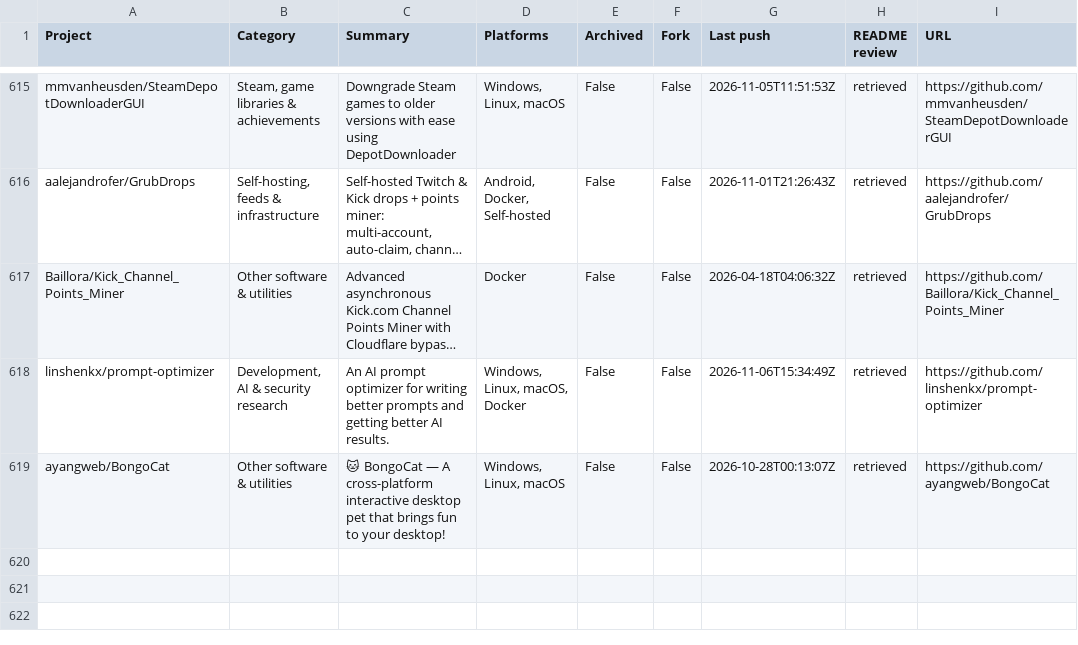
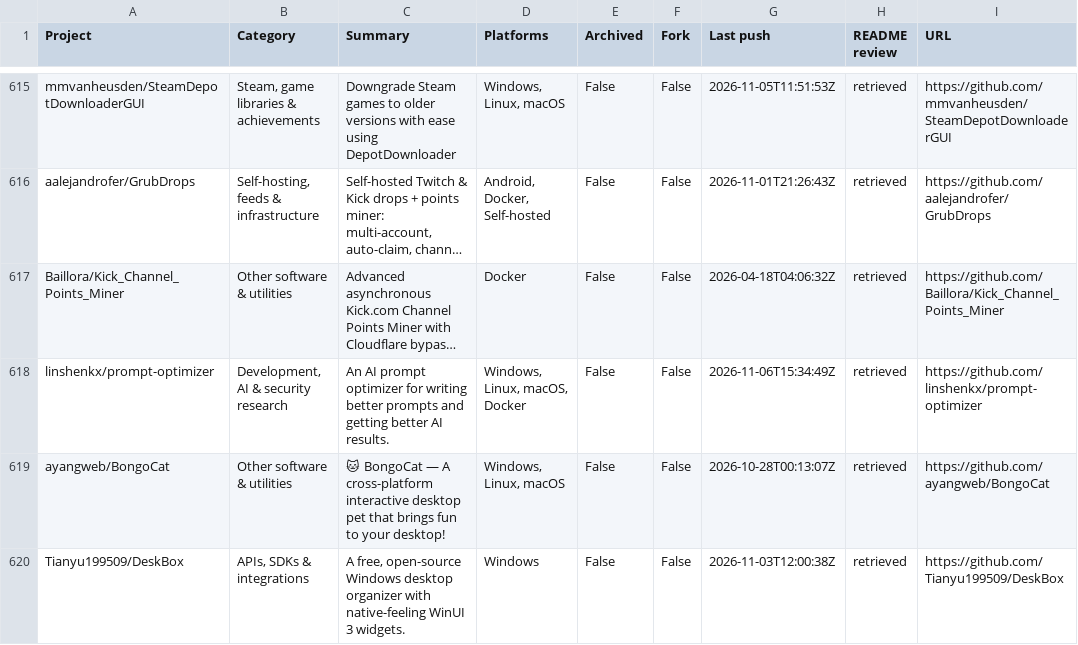
Before and after one commit to chunma-san/awesome-toolbox, a CSV file: catalog.csv, drawn as a sheet; only a part is shown, gaps mark what is left out; long unchanged cells end in …; the diff names each change by its address in the sheet, - before the commit and + after, or states it on an @@ line.

Commit message:
Synchronize generated public project data

```diff
--- a/catalog.csv
+++ b/catalog.csv
+row 620: Tianyu199509/DeskBox | APIs, SDKs & integrations | A free, open-source Windows desktop organizer with native-feeling WinUI 3 widgets. | Windows | False | False | 2026-11-03T12:00:38Z | retrieved | https://github.com/Tianyu199509/DeskBox
```
Also changed, not shown: 3 other files.
